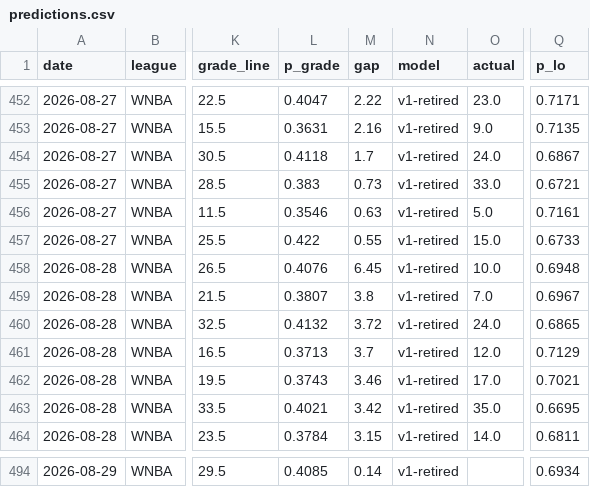
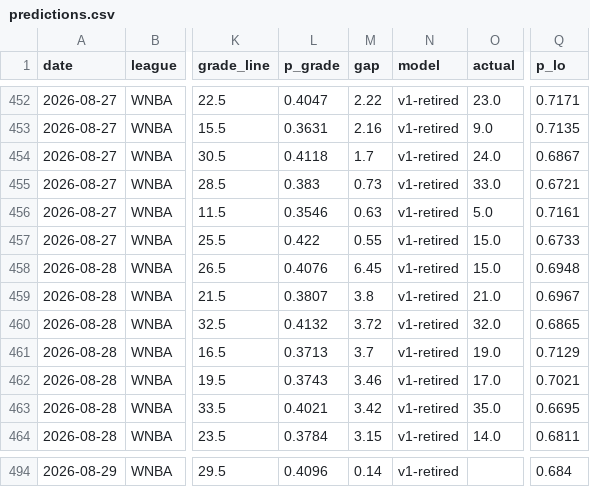
Before and after one commit to azcal/mbm-props, a CSV file: logs/predictions.csv, drawn as a sheet; only a part is shown, gaps mark what is left out; the diff covers the shown part only; the diff names each change by its address in the sheet, - before the commit and + after, or states it on an @@ line.

```diff
--- a/logs/predictions.csv
+++ b/logs/predictions.csv
-O458 (actual): 10.0
+O458 (actual): 15.0
-O459 (actual): 7.0
+O459 (actual): 21.0
-O460 (actual): 24.0
+O460 (actual): 32.0
-O461 (actual): 12.0
+O461 (actual): 19.0
-L494 (p_grade): 0.4085
+L494 (p_grade): 0.4096
-Q494 (p_lo): 0.6934
+Q494 (p_lo): 0.684
```
Also changed, not shown: 4 added rows, 4 removed rows and 14 edited cells elsewhere in this file, 2 other files.
